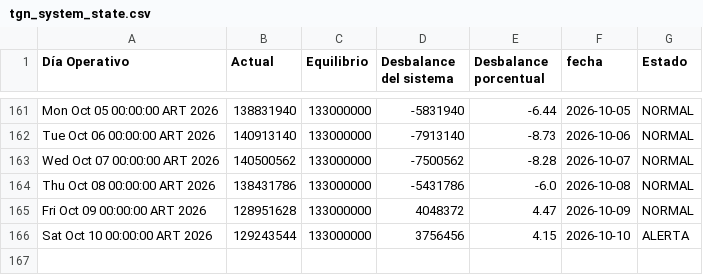
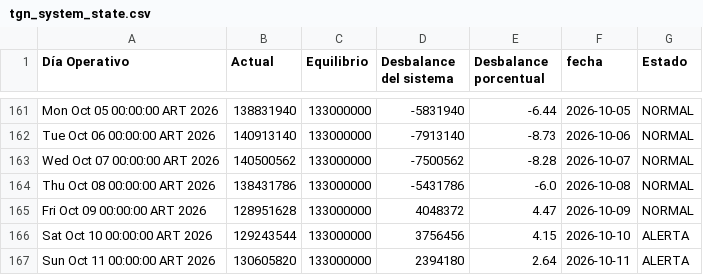
Before and after one commit to RodrigoManassero/estado-sistema-gas-rodrigo, a CSV file: public/data/tgn_system_state.csv, drawn as a sheet; only a part is shown, gaps mark what is left out; the diff names each change by its address in the sheet, - before the commit and + after, or states it on an @@ line.

```diff
--- a/public/data/tgn_system_state.csv
+++ b/public/data/tgn_system_state.csv
+row 167: Sun Oct 11 00:00:00 ART 2026 | 130605820 | 133000000 | 2394180 | 2.64 | 2026-10-11 | ALERTA
```
Also changed, not shown: 3 other files.
